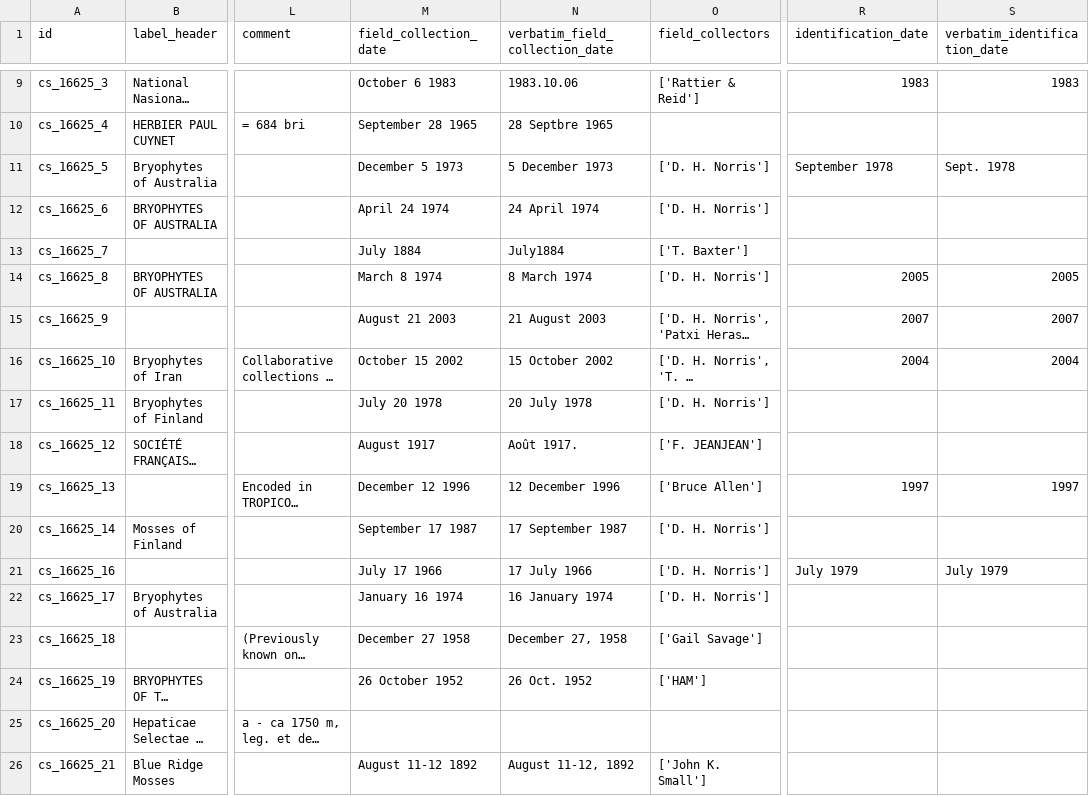
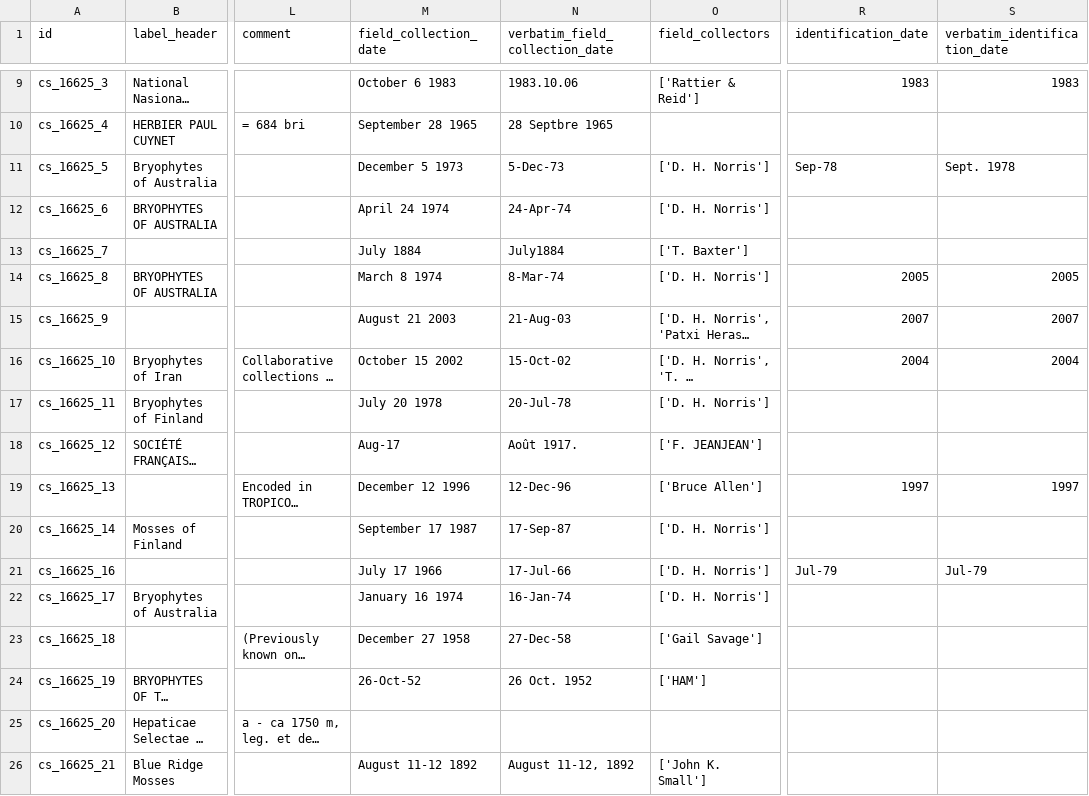
Before and after one commit to lisunshiny/herbarium-processor, a CSV file: data/cs_canonical.csv, drawn as a sheet; only a part is shown, gaps mark what is left out; long unchanged cells end in …; the diff covers the shown part only; the diff names each change by its address in the sheet, - before the commit and + after, or states it on an @@ line.

```diff
--- a/data/cs_canonical.csv
+++ b/data/cs_canonical.csv
-N11 (verbatim_field_collection_date): 5 December 1973
+N11 (verbatim_field_collection_date): 5-Dec-73
-R11 (identification_date): September 1978
+R11 (identification_date): Sep-78
-N12 (verbatim_field_collection_date): 24 April 1974
+N12 (verbatim_field_collection_date): 24-Apr-74
-N14 (verbatim_field_collection_date): 8 March 1974
+N14 (verbatim_field_collection_date): 8-Mar-74
-N15 (verbatim_field_collection_date): 21 August 2003
+N15 (verbatim_field_collection_date): 21-Aug-03
-N16 (verbatim_field_collection_date): 15 October 2002
+N16 (verbatim_field_collection_date): 15-Oct-02
-N17 (verbatim_field_collection_date): 20 July 1978
+N17 (verbatim_field_collection_date): 20-Jul-78
-M18 (field_collection_date): August 1917
+M18 (field_collection_date): Aug-17
-N19 (verbatim_field_collection_date): 12 December 1996
+N19 (verbatim_field_collection_date): 12-Dec-96
-N20 (verbatim_field_collection_date): 17 September 1987
+N20 (verbatim_field_collection_date): 17-Sep-87
-N21 (verbatim_field_collection_date): 17 July 1966
+N21 (verbatim_field_collection_date): 17-Jul-66
-R21 (identification_date): July 1979
+R21 (identification_date): Jul-79
-S21 (verbatim_identification_date): July 1979
+S21 (verbatim_identification_date): Jul-79
-N22 (verbatim_field_collection_date): 16 January 1974
+N22 (verbatim_field_collection_date): 16-Jan-74
-N23 (verbatim_field_collection_date): December 27, 1958
+N23 (verbatim_field_collection_date): 27-Dec-58
-M24 (field_collection_date): 26 October 1952
+M24 (field_collection_date): 26-Oct-52
```
Also changed, not shown: 17 edited cells elsewhere in this file, 4 other files.
